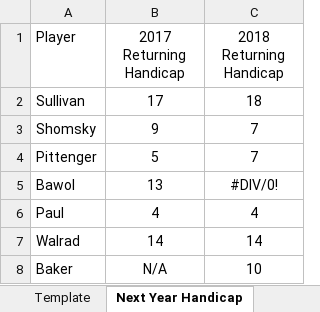
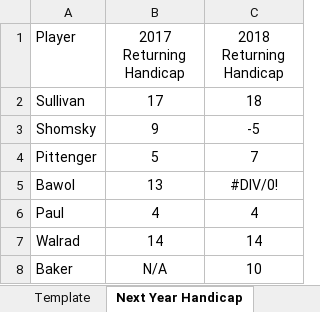
Before and after one commit to eesparty/WeeklyGolf, an Excel workbook: 2018 LED League.xlsx, sheet Next Year Handicap, drawn as a sheet; only a part is shown; values as stored, in another font and other column widths than the file's, no borders; the diff names each change by its address in the sheet, - before the commit and + after, or states it on an @@ line.

```diff
--- a/2018 LED League.xlsx (sheet Next Year Handicap)
+++ b/2018 LED League.xlsx (sheet Next Year Handicap)
-C3 (2018 Returning Handicap): 7
+C3 (2018 Returning Handicap): -5
```
Also changed, not shown: sheet Shomsky, sheet Week3, sheet Summary, sheet Standings, sheet Week4, sheet Week5, 3 more sheets.
